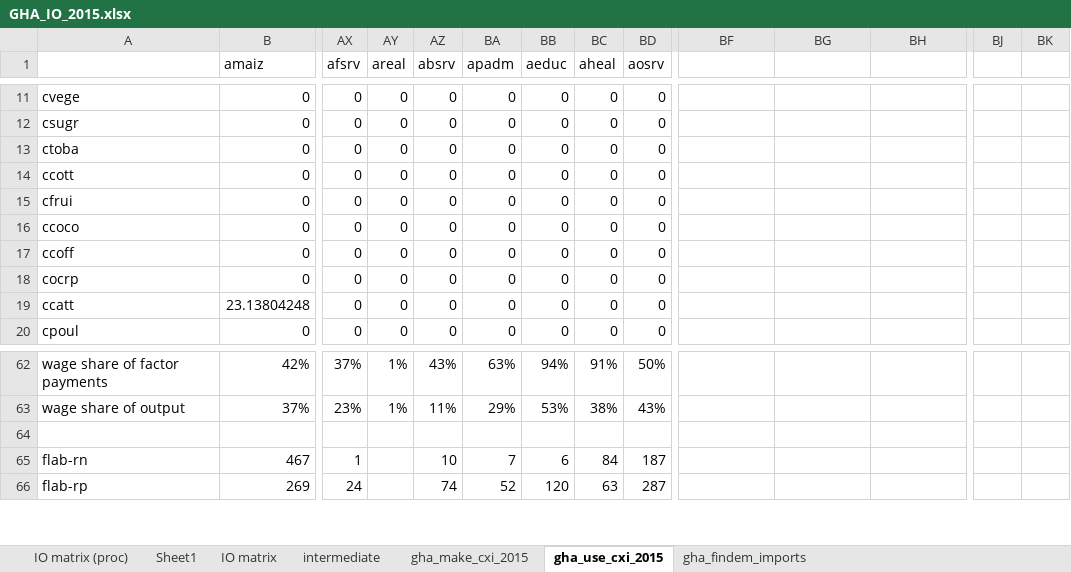
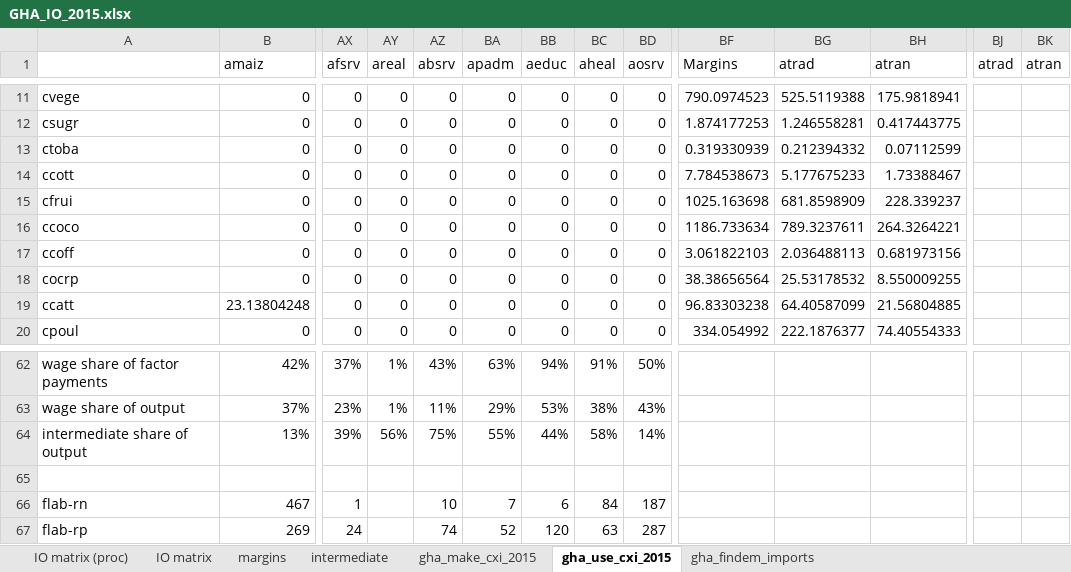
Before and after one commit to sei-international/epi-macro-model, an Excel workbook: io/GHA_IO_2015.xlsx, sheet gha_use_cxi_2015, drawn as a sheet; only a part is shown, gaps mark what is left out; values as stored, in another font and other column widths than the file's, no borders; rows hold the shown columns only; the diff covers the shown part only; the diff names each change by its address in the sheet, - before the commit and + after, or states it on an @@ line.

Commit message:
Incorporated margins in the I-O table

```diff
--- a/io/GHA_IO_2015.xlsx (sheet gha_use_cxi_2015)
+++ b/io/GHA_IO_2015.xlsx (sheet gha_use_cxi_2015)
-sheet tab: Sheet1
+sheet tab: margins
-BF1: (empty)
+BF1: Margins
-BG1: (empty)
+BG1: atrad
-BH1: (empty)
+BH1: atran
-BJ1: (empty)
+BJ1: atrad
-BK1: (empty)
+BK1: atran
-BF11 (Margins): (empty)
+BF11 (Margins): 790.0974523
-BG11 (atrad): (empty)
+BG11 (atrad): 525.5119388
-BH11 (atran): (empty)
+BH11 (atran): 175.9818941
-BF12 (Margins): (empty)
+BF12 (Margins): 1.874177253
-BG12 (atrad): (empty)
+BG12 (atrad): 1.246558281
-BH12 (atran): (empty)
+BH12 (atran): 0.417443775
-BF13 (Margins): (empty)
+BF13 (Margins): 0.319330939
-BG13 (atrad): (empty)
+BG13 (atrad): 0.212394332
-BH13 (atran): (empty)
+BH13 (atran): 0.07112599
-BF14 (Margins): (empty)
+BF14 (Margins): 7.784538673
-BG14 (atrad): (empty)
+BG14 (atrad): 5.177675233
-BH14 (atran): (empty)
+BH14 (atran): 1.73388467
-BF15 (Margins): (empty)
+BF15 (Margins): 1025.163698
-BG15 (atrad): (empty)
+BG15 (atrad): 681.8598909
-BH15 (atran): (empty)
+BH15 (atran): 228.339237
-BF16 (Margins): (empty)
+BF16 (Margins): 1186.733634
-BG16 (atrad): (empty)
+BG16 (atrad): 789.3237611
-BH16 (atran): (empty)
+BH16 (atran): 264.3264221
-BF17 (Margins): (empty)
+BF17 (Margins): 3.061822103
-BG17 (atrad): (empty)
+BG17 (atrad): 2.036488113
-BH17 (atran): (empty)
+BH17 (atran): 0.681973156
-BF18 (Margins): (empty)
+BF18 (Margins): 38.38656564
-BG18 (atrad): (empty)
+BG18 (atrad): 25.53178532
-BH18 (atran): (empty)
+BH18 (atran): 8.550009255
-BF19 (Margins): (empty)
+BF19 (Margins): 96.83303238
-BG19 (atrad): (empty)
+BG19 (atrad): 64.40587099
-BH19 (atran): (empty)
+BH19 (atran): 21.56804885
-BF20 (Margins): (empty)
+BF20 (Margins): 334.054992
-BG20 (atrad): (empty)
+BG20 (atrad): 222.1876377
-BH20 (atran): (empty)
+BH20 (atran): 74.40554333
+row 64: intermediate share of output | 13% | 39% | 56% | 75% | 55% | 44% | 58% | 14%
```
Also changed, not shown: 142 edited cells elsewhere in this sheet, sheet IO matrix (proc), sheet IO matrix, formulas that keep their value, 1 other file.
